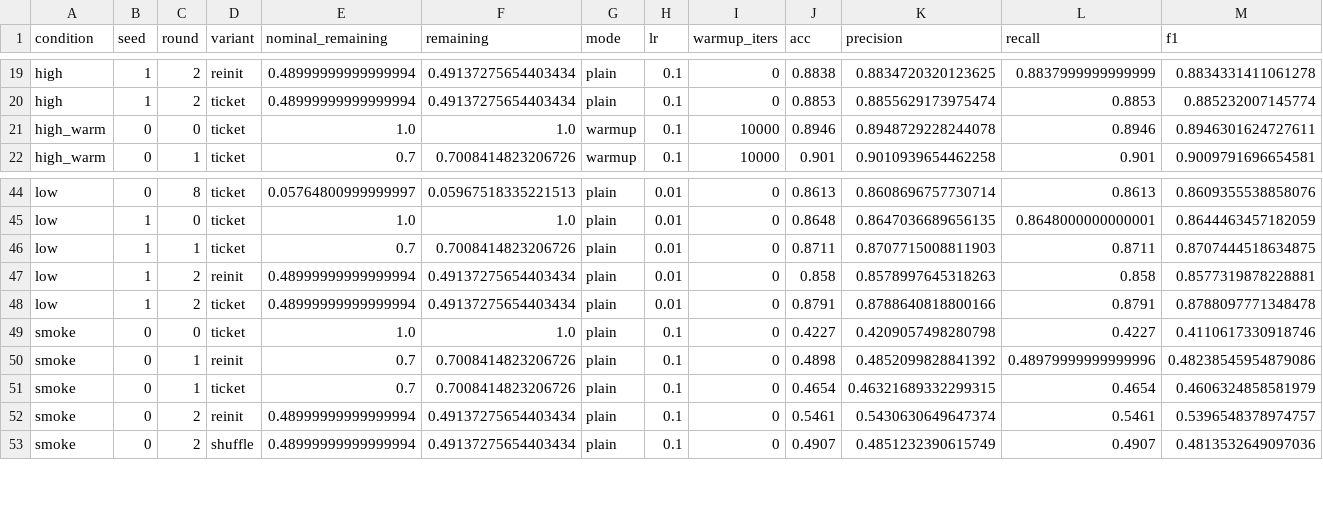
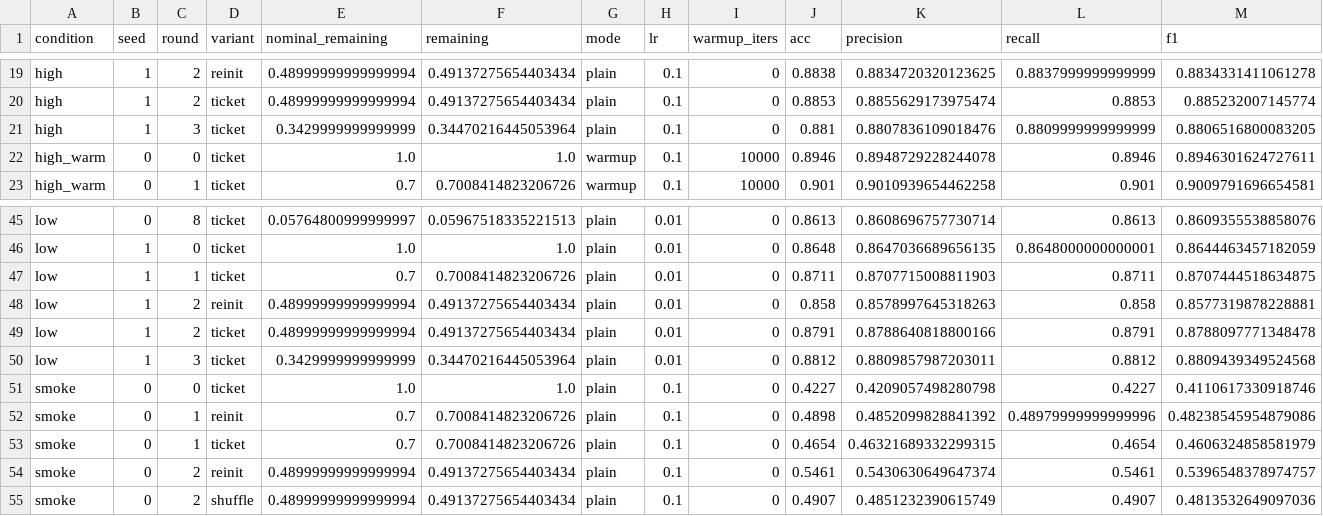
Before and after one commit to kneat2448/LTH-ML-final, a CSV file: results/summary.csv, drawn as a sheet; only a part is shown, gaps mark what is left out; rows hold the shown columns only; the diff names each change by its address in the sheet, - before the commit and + after, or states it on an @@ line.

```diff
--- a/results/summary.csv
+++ b/results/summary.csv
+row 21: high | 1 | 3 | ticket | 0.3429999999999999 | 0.34470216445053964 | plain | 0.1 | 0 | 0.881 | 0.8807836109018476 | 0.8809999999999999 | 0.8806516800083205
+row 50: low | 1 | 3 | ticket | 0.3429999999999999 | 0.34470216445053964 | plain | 0.01 | 0 | 0.8812 | 0.8809857987203011 | 0.8812 | 0.8809439349524568
```
Also changed, not shown: results/metrics_table.csv, results/ticket_advantage.csv, 8 other files.
